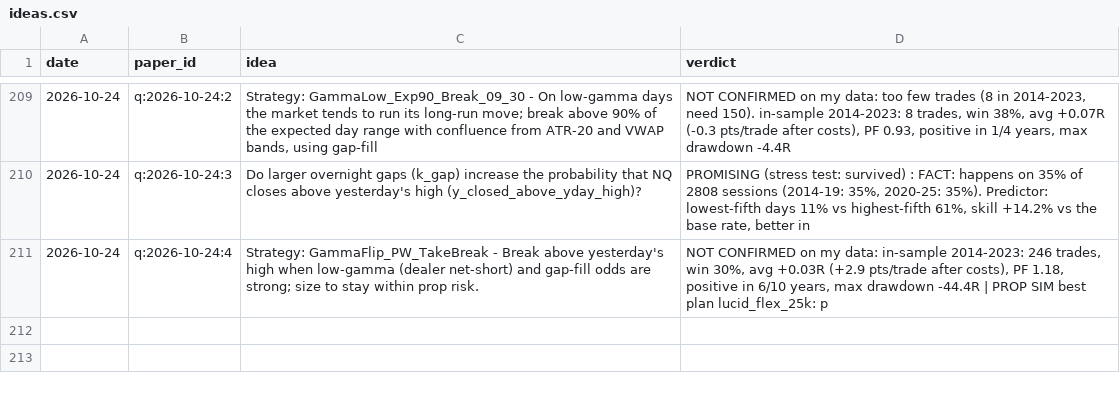
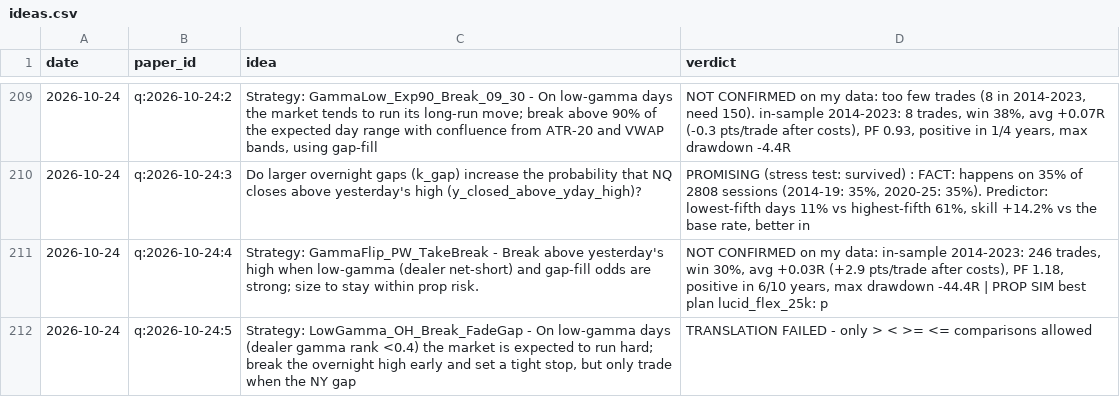
Before and after one commit to vannaflow1/nasdaq-bot, a CSV file: knowledge/ideas.csv, drawn as a sheet; only a part is shown, gaps mark what is left out; the diff names each change by its address in the sheet, - before the commit and + after, or states it on an @@ line.

```diff
--- a/knowledge/ideas.csv
+++ b/knowledge/ideas.csv
+row 212: 2026-10-24 | q:2026-10-24:5 | Strategy: LowGamma_OH_Break_FadeGap - On low‑gamma days (dealer gamma rank <0.4) the market is expected to run hard; break the overnight high early and set a tight stop, but only trade when the NY gap | TRANSLATION FAILED - only > < >= <= comparisons allowed
```
Also changed, not shown: 6 other files.
